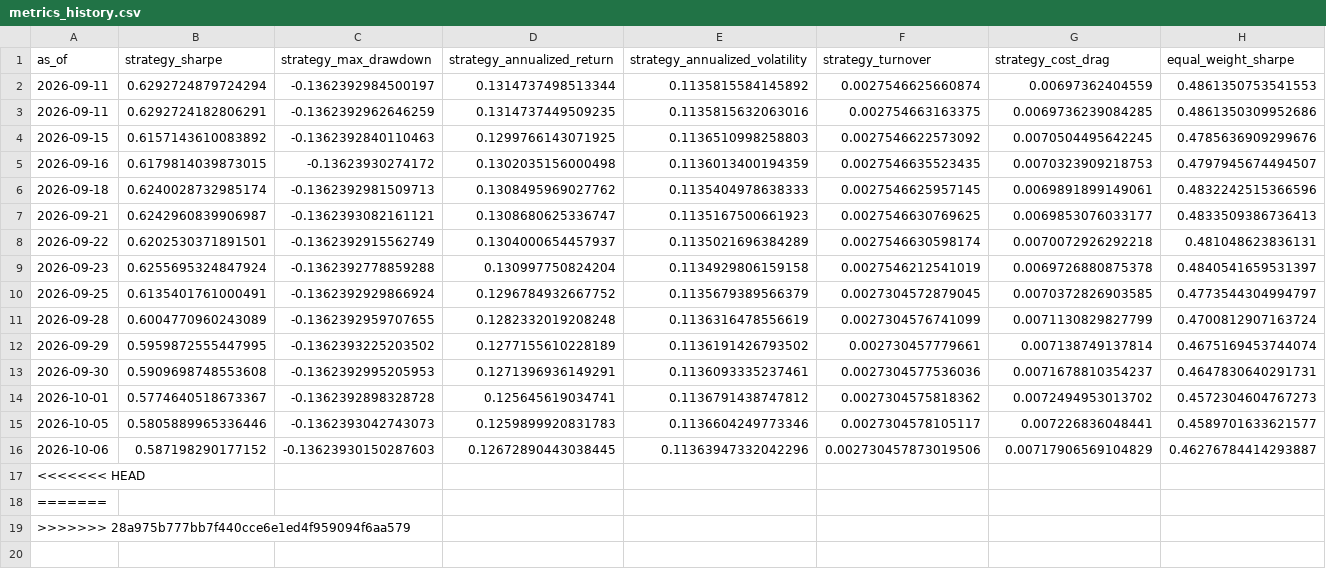
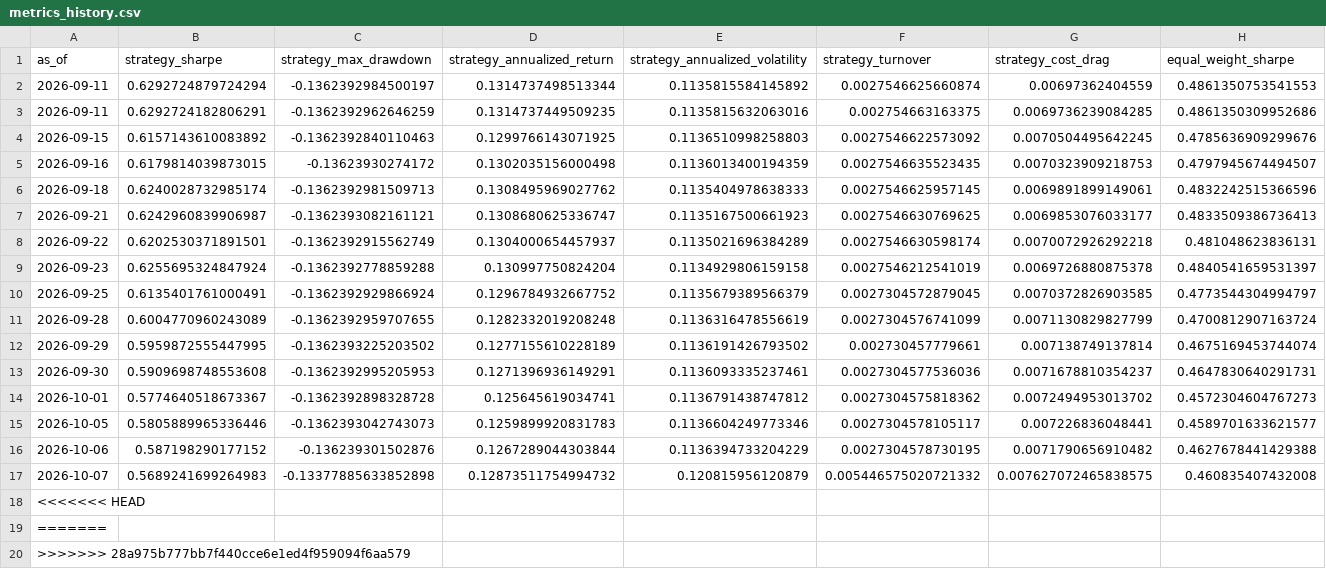
Before and after one commit to shrishaanth/Syntropy, a CSV file: data/outputs/history/metrics_history.csv, drawn as a sheet; only a part is shown; rows hold the shown columns only; the diff covers the shown part only; the diff names each change by its address in the sheet, - before the commit and + after, or states it on an @@ line.

```diff
--- a/data/outputs/history/metrics_history.csv
+++ b/data/outputs/history/metrics_history.csv
-C16 (strategy_max_drawdown): -0.13623930150287603
+C16 (strategy_max_drawdown): -0.136239301502876
-D16 (strategy_annualized_return): 0.12672890443038445
+D16 (strategy_annualized_return): 0.1267289044303844
-E16 (strategy_annualized_volatility): 0.11363947332042296
+E16 (strategy_annualized_volatility): 0.1136394733204229
-F16 (strategy_turnover): 0.002730457873019506
+F16 (strategy_turnover): 0.0027304578730195
-G16 (strategy_cost_drag): 0.00717906569104829
+G16 (strategy_cost_drag): 0.0071790656910482
-H16 (equal_weight_sharpe): 0.46276784414293887
+H16 (equal_weight_sharpe): 0.4627678441429388
+row 17: 2026-10-07 | 0.5689241699264983 | -0.13377885633852898 | 0.12873511754994732 | 0.120815956120879 | 0.005446575020721332 | 0.007627072465838575 | 0.460835407432008
```
Also changed, not shown: 2 edited cells elsewhere in this file, 3 other files.
